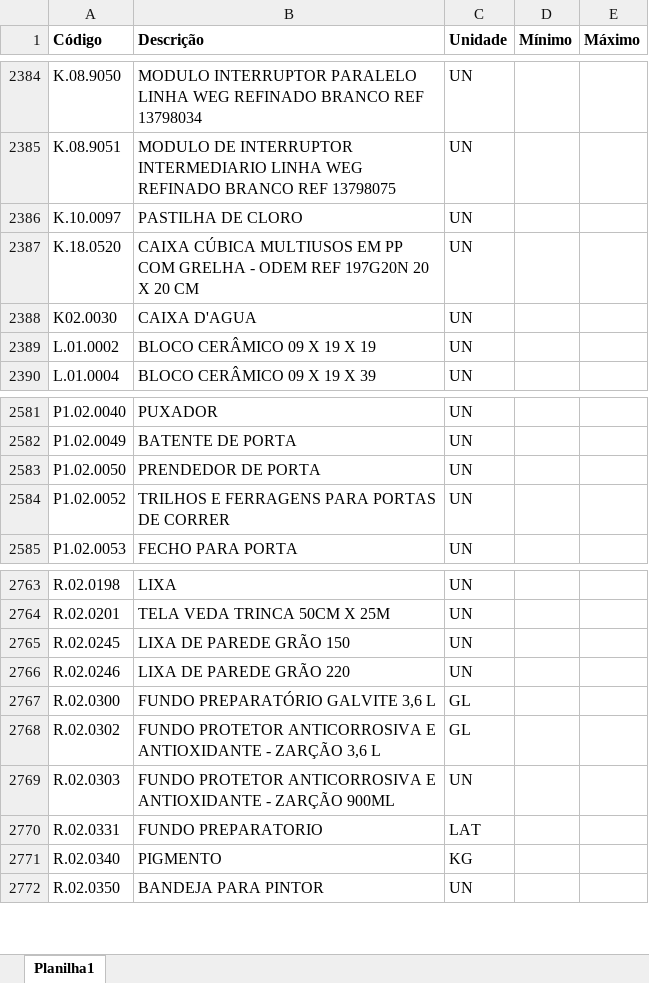
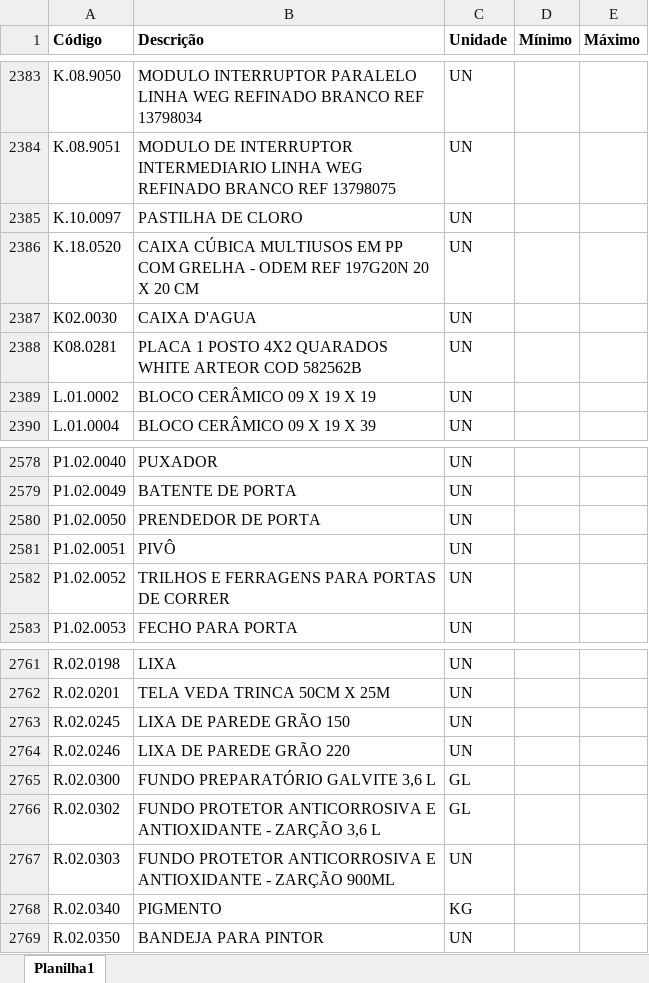
Before and after one commit to Mgiglio98/formulario_pedidos_basic, an Excel workbook: Insumos.xlsx, sheet Planilha1, drawn as a sheet; only a part is shown, gaps mark what is left out; values as stored, in another font and other column widths than the file's, no borders; removed rows and columns are numbered as before the commit, all else as after; the diff covers the shown part only; the diff names each change by its address in the sheet, - before the commit and + after, or states it on an @@ line.

```diff
--- a/Insumos.xlsx (sheet Planilha1)
+++ b/Insumos.xlsx (sheet Planilha1)
+row 2388: K08.0281 | PLACA 1 POSTO 4X2 QUARADOS WHITE ARTEOR COD 582562B | UN
+row 2581: P1.02.0051 | PIVÔ | UN
-row 2770: R.02.0331 | FUNDO PREPARATORIO | LAT
```
Also changed, not shown: 5 added rows and 9 removed rows elsewhere in this sheet.
